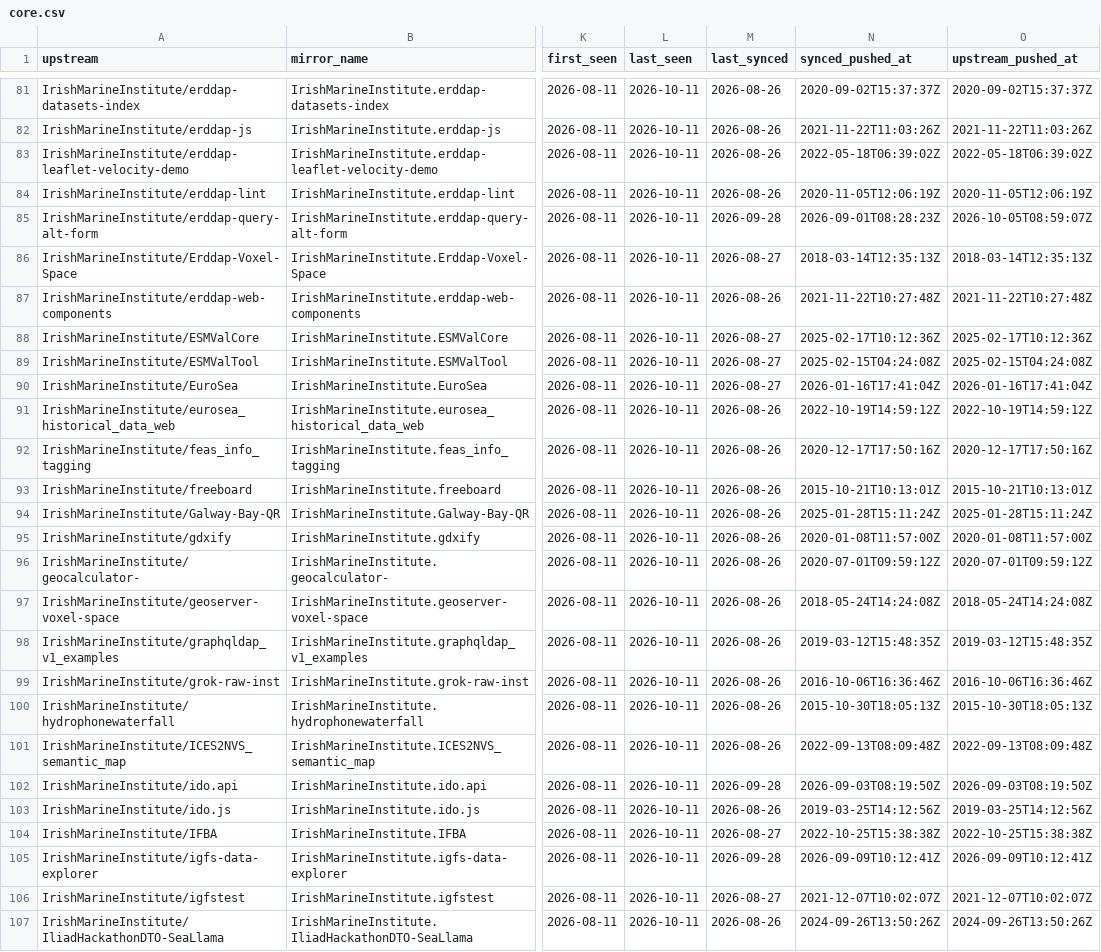
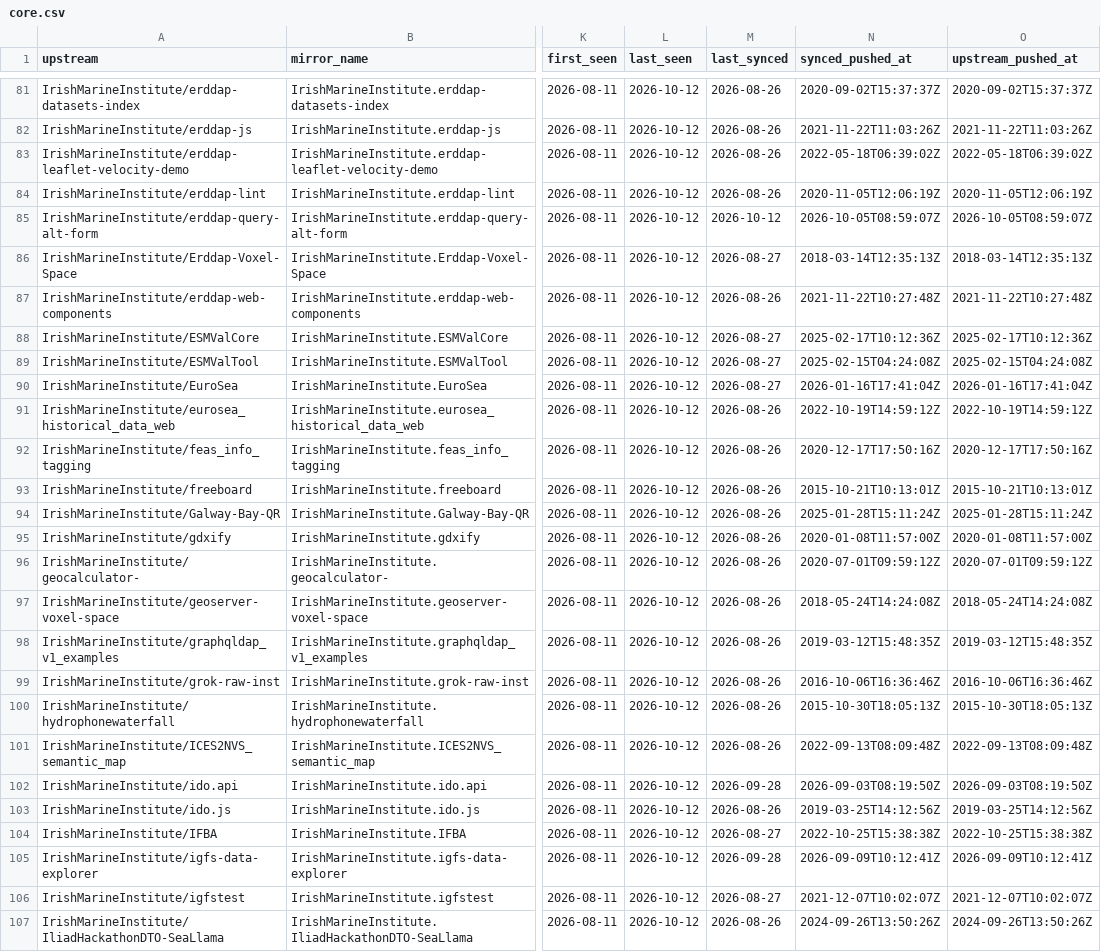
Before and after one commit to ie-gov-mirror/tooling, a CSV file: manifest/core.csv, drawn as a sheet; only a part is shown, gaps mark what is left out; the diff covers the shown part only; the diff names each change by its address in the sheet, - before the commit and + after, or states it on an @@ line.

```diff
--- a/manifest/core.csv
+++ b/manifest/core.csv
-L81:L107 (last_seen): 2026-10-11
+L81:L107 (last_seen): 2026-10-12
-M85 (last_synced): 2026-09-28
+M85 (last_synced): 2026-10-12
-N85 (synced_pushed_at): 2026-09-01T08:28:23Z
+N85 (synced_pushed_at): 2026-10-05T08:59:07Z
```
Also changed, not shown: 79 edited cells elsewhere in this file.
